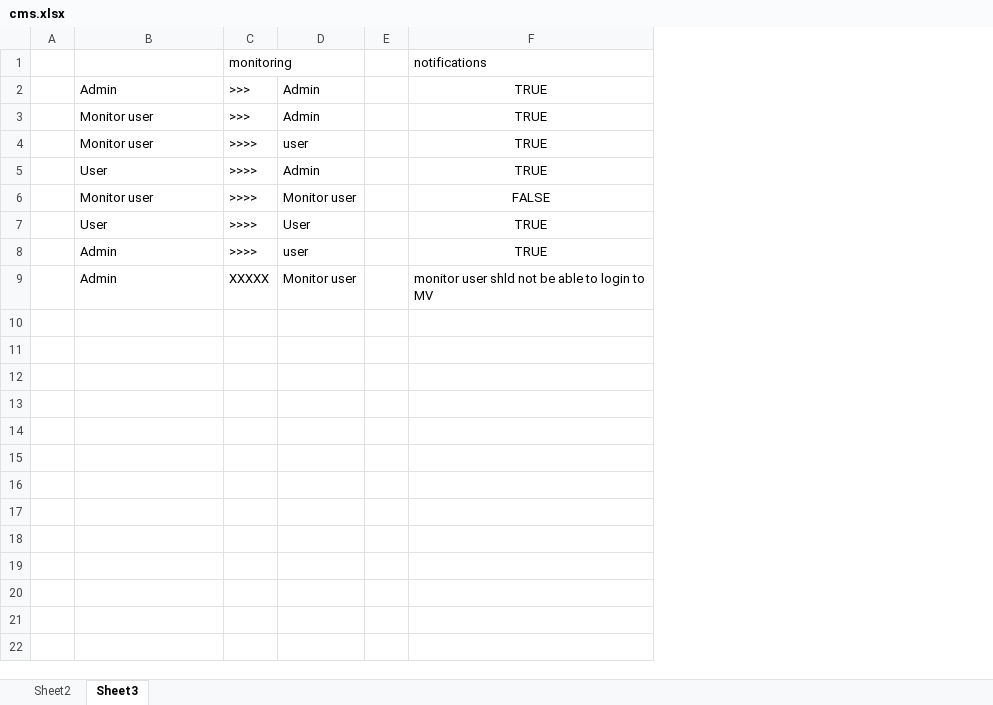
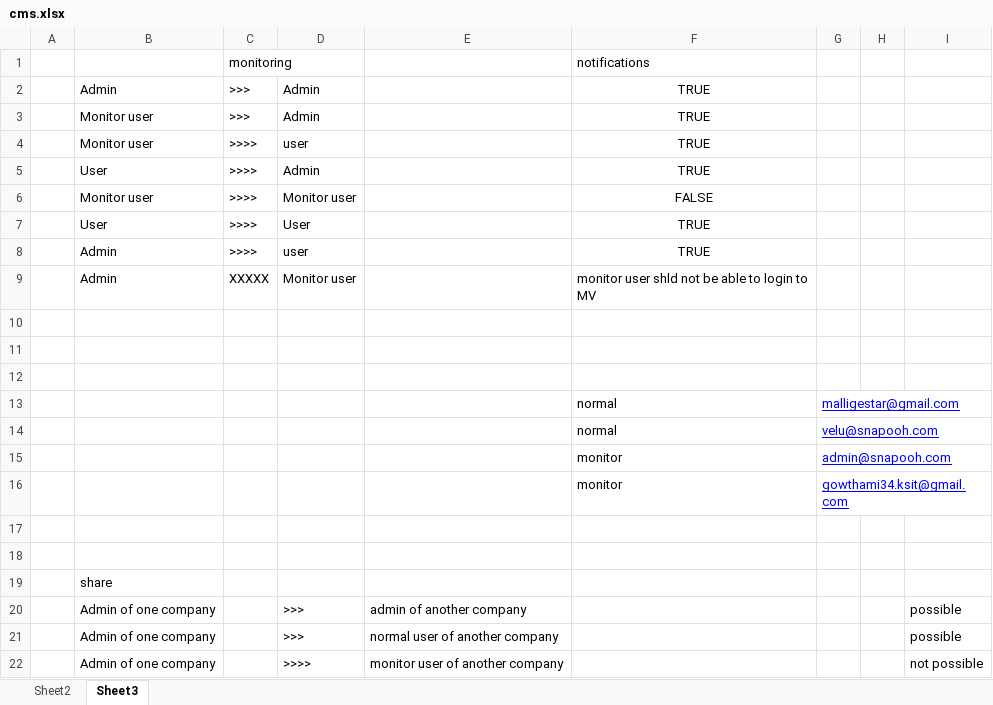
Before and after one commit to Snapooh/TESTING, an Excel workbook: MMS/Test Cases/cms.xlsx, sheet Sheet3, drawn as a sheet; values as stored, in another font and other column widths than the file's, no borders; removed rows and columns are numbered as before the commit, all else as after; the diff names each change by its address in the sheet, - before the commit and + after, or states it on an @@ line.

Commit message:
hkjkh
m,,

```diff
--- a/MMS/Test Cases/cms.xlsx (sheet Sheet3)
+++ b/MMS/Test Cases/cms.xlsx (sheet Sheet3)
-column E, empty
+column E, empty
+column G, empty
+column H, empty
+column I, empty
+row 10: (empty)
+row 11: (empty)
+row 12: (empty)
+row 13:  |  |  |  |  | normal | malligestar@gmail.com
+row 14:  |  |  |  |  | normal | velu@snapooh.com
+row 15:  |  |  |  |  | monitor | admin@snapooh.com
+row 16:  |  |  |  |  | monitor | gowthami34.ksit@gmail.com
+row 17: (empty)
+row 18: (empty)
+row 19:  | share
+row 20:  | Admin of one company |  | >>> | admin of another company |  |  |  | possible
+row 21:  | Admin of one company |  | >>> | normal user of another company |  |  |  | possible
+row 22:  | Admin of one company |  | >>>> | monitor user of another company |  |  |  | not possible
```
Also changed, not shown: sheet Sheet2, charts or pictures.
